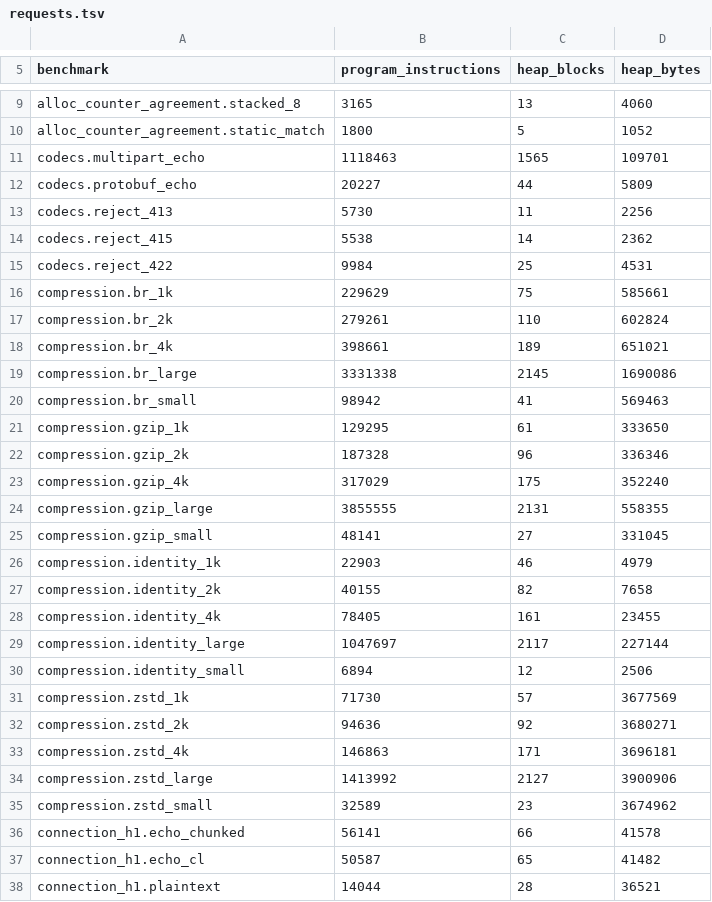
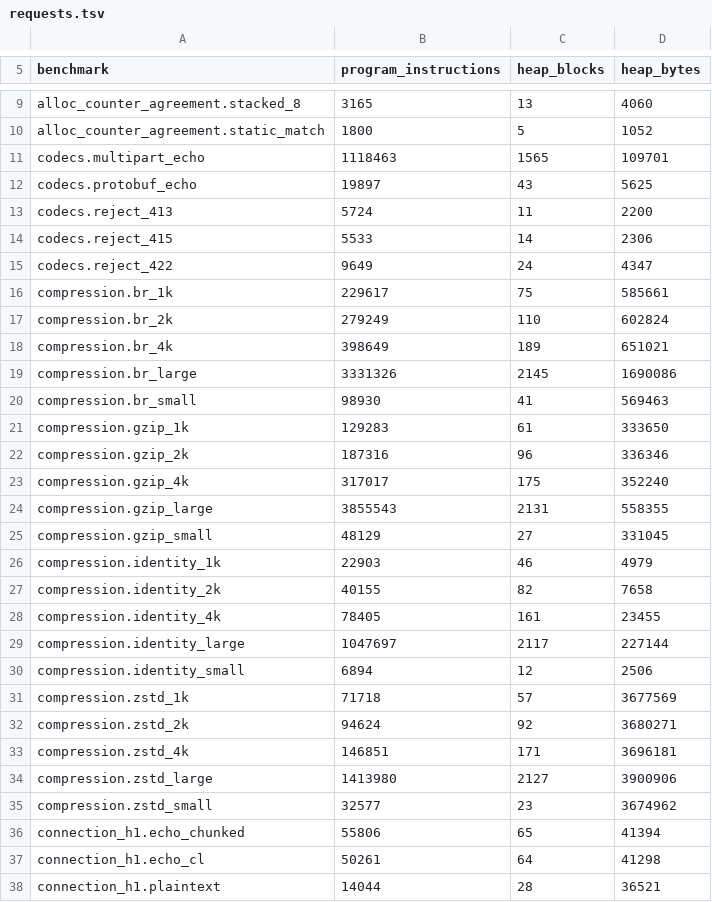
Before and after one commit to getkono/kynos, a TSV file: crates/kynos-profile/requests.tsv, drawn as a sheet; only a part is shown, gaps mark what is left out; the diff covers the shown part only.

Commit message:
chore(profile): record a single-frame body read without its frame queue
Every row whose operation reads a body whole drops one block and 184
bytes: the 128-byte frame queue, and 56 bytes of the boxed endpoint
future. extract.text_body goes from 10 blocks (2193 B) to 9 (2009 B),
scenarios.echo_post from 44 (5978 B) to 43 (5794 B), and
codecs.protobuf_echo from 44 (5809 B) to 43 (5625 B); the same fall
reaches codecs.reject_422, scenarios.rejection, extract.one_of,
form_echo, interceptors.csrf, interceptors.decompress_gzip and both
connection_h1 echoes. codecs.reject_413 and codecs.reject_415, which
refuse before reading, keep their blocks and lose the 56 future bytes.
The rest of the table is re-recorded at this head; no other exact row's
block or byte count moved.

```diff
--- a/crates/kynos-profile/requests.tsv
+++ b/crates/kynos-profile/requests.tsv
@@ -11,16 +11,16 @@ alloc_counter_agreement.static_match	1800	5	1052
 codecs.multipart_echo	1118463	1565	109701
-codecs.protobuf_echo	20227	44	5809
-codecs.reject_413	5730	11	2256
-codecs.reject_415	5538	14	2362
-codecs.reject_422	9984	25	4531
-compression.br_1k	229629	75	585661
-compression.br_2k	279261	110	602824
-compression.br_4k	398661	189	651021
-compression.br_large	3331338	2145	1690086
-compression.br_small	98942	41	569463
-compression.gzip_1k	129295	61	333650
-compression.gzip_2k	187328	96	336346
-compression.gzip_4k	317029	175	352240
-compression.gzip_large	3855555	2131	558355
-compression.gzip_small	48141	27	331045
+codecs.protobuf_echo	19897	43	5625
+codecs.reject_413	5724	11	2200
+codecs.reject_415	5533	14	2306
+codecs.reject_422	9649	24	4347
+compression.br_1k	229617	75	585661
+compression.br_2k	279249	110	602824
+compression.br_4k	398649	189	651021
+compression.br_large	3331326	2145	1690086
+compression.br_small	98930	41	569463
+compression.gzip_1k	129283	61	333650
+compression.gzip_2k	187316	96	336346
+compression.gzip_4k	317017	175	352240
+compression.gzip_large	3855543	2131	558355
+compression.gzip_small	48129	27	331045
 compression.identity_1k	22903	46	4979
@@ -30,9 +30,9 @@ compression.identity_large	1047697	2117	227144
 compression.identity_small	6894	12	2506
-compression.zstd_1k	71730	57	3677569
-compression.zstd_2k	94636	92	3680271
-compression.zstd_4k	146863	171	3696181
-compression.zstd_large	1413992	2127	3900906
-compression.zstd_small	32589	23	3674962
-connection_h1.echo_chunked	56141	66	41578
-connection_h1.echo_cl	50587	65	41482
+compression.zstd_1k	71718	57	3677569
+compression.zstd_2k	94624	92	3680271
+compression.zstd_4k	146851	171	3696181
+compression.zstd_large	1413980	2127	3900906
+compression.zstd_small	32577	23	3674962
+connection_h1.echo_chunked	55806	65	41394
+connection_h1.echo_cl	50261	64	41298
 connection_h1.plaintext	14044	28	36521
```
Also changed, not shown: 25 edited cells elsewhere in this file.
